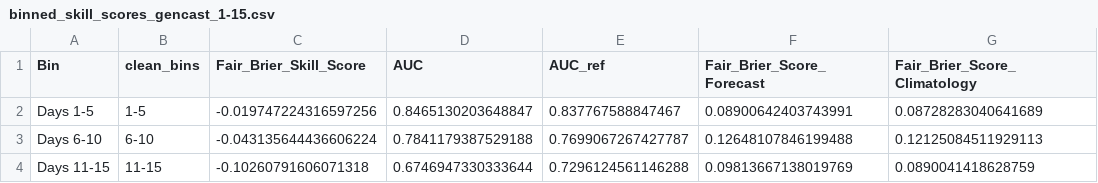
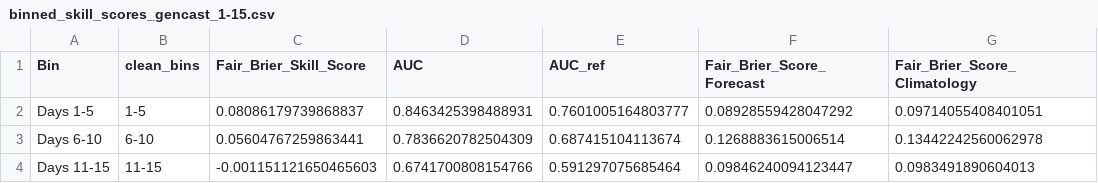
Before and after one commit to MBZUAI-Aim-For-scale/training-program-2026, a CSV file: demos/demo4/data/ROMP_OUTPUT/gencast/binned_skill_scores_gencast_1-15.csv, drawn as a sheet.

```diff
--- a/demos/demo4/data/ROMP_OUTPUT/gencast/binned_skill_scores_gencast_1-15.csv
+++ b/demos/demo4/data/ROMP_OUTPUT/gencast/binned_skill_scores_gencast_1-15.csv
@@ -1,4 +1,4 @@
 Bin,clean_bins,Fair_Brier_Skill_Score,AUC,AUC_ref,Fair_Brier_Score_Forecast,Fair_Brier_Score_Climatology
-Days 1-5,1-5,-0.019747224316597256,0.8465130203648847,0.837767588847467,0.08900642403743991,0.08728283040641689
-Days 6-10,6-10,-0.043135644436606224,0.7841179387529188,0.7699067267427787,0.12648107846199488,0.12125084511929113
-Days 11-15,11-15,-0.10260791606071318,0.6746947330333644,0.7296124561146288,0.09813667138019769,0.0890041418628759
+Days 1-5,1-5,0.08086179739868837,0.8463425398488931,0.7601005164803777,0.08928559428047292,0.09714055408401051
+Days 6-10,6-10,0.05604767259863441,0.7836620782504309,0.687415104113674,0.1268883615006514,0.13442242560062978
+Days 11-15,11-15,-0.001151121650465603,0.6741700808154766,0.591297075685464,0.09846240094123447,0.0983491890604013
```
Also changed, not shown: demos/demo4/data/ROMP_OUTPUT/aifs_ens/binned_skill_scores_aifs_ens_1-15.csv, demos/demo4/data/ROMP_OUTPUT/aifs_ens/overall_skill_scores_aifs_ens_1-15.csv, 50 other files.
